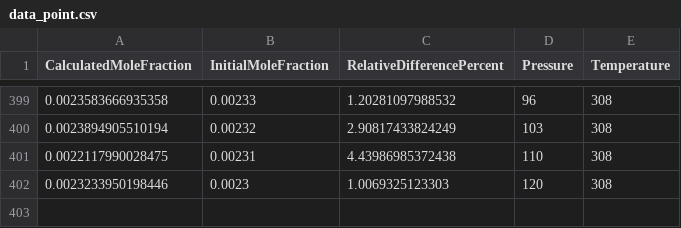
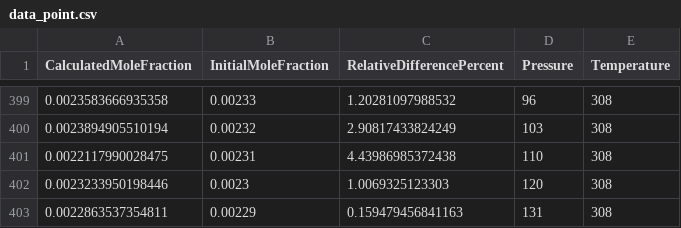
Before and after one commit to hoseinnikkhah/Peng_Robinson_eos, a CSV file: data_point.csv, drawn as a sheet; only a part is shown, gaps mark what is left out; the diff names each change by its address in the sheet, - before the commit and + after, or states it on an @@ line.

```diff
--- a/data_point.csv
+++ b/data_point.csv
+row 403: 0.0022863537354811 | 0.00229 | 0.159479456841163 | 131 | 308
```
Also changed, not shown: 1 other file.
